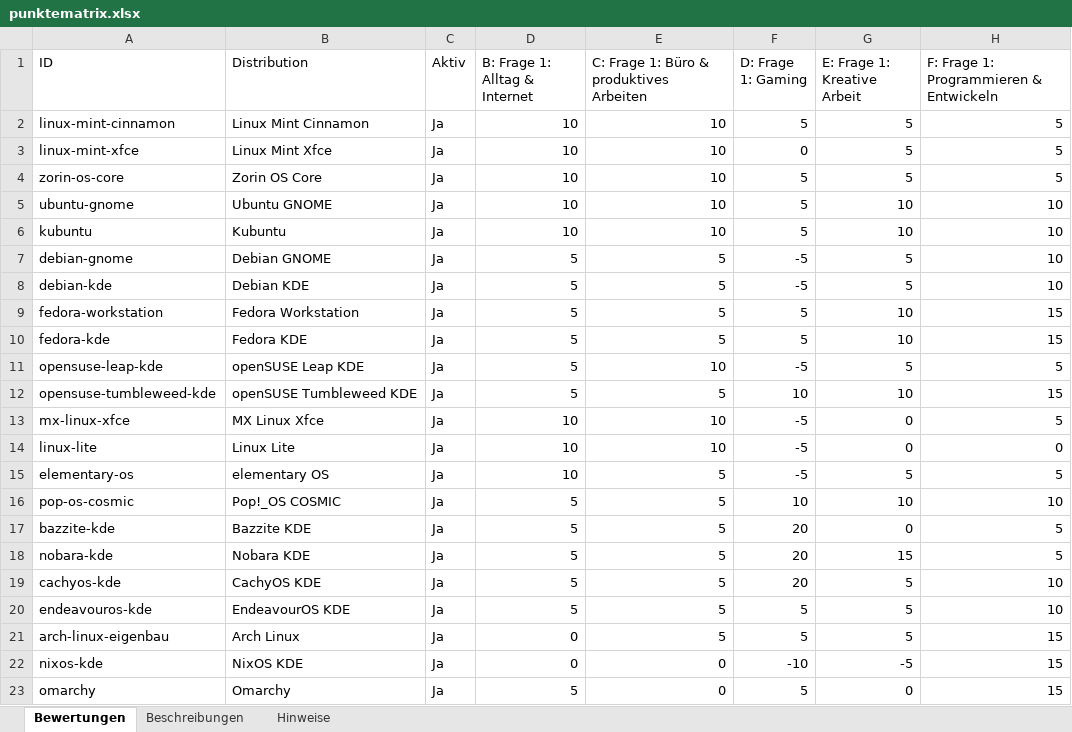
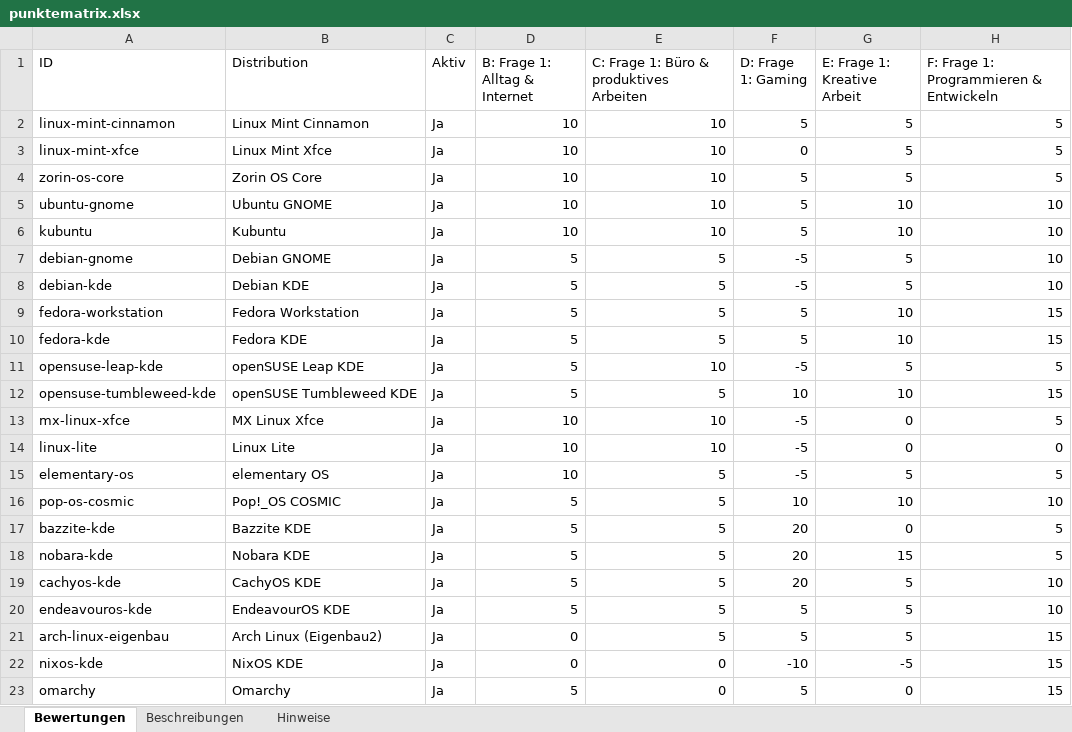
Before and after one commit to ff4f-git/distrochooser, an Excel workbook: data/punktematrix.xlsx, sheet Bewertungen, drawn as a sheet; only a part is shown; values as stored, in another font and other column widths than the file's, no borders; the diff names each change by its address in the sheet, - before the commit and + after, or states it on an @@ line.

Commit message:
Publish distribution catalog 3b94b9906b9f by ff4f-git

```diff
--- a/data/punktematrix.xlsx (sheet Bewertungen)
+++ b/data/punktematrix.xlsx (sheet Bewertungen)
-B21 (Distribution): Arch Linux
+B21 (Distribution): Arch Linux (Eigenbau2)
```
Also changed, not shown: sheet Hinweise, 12 other files.
